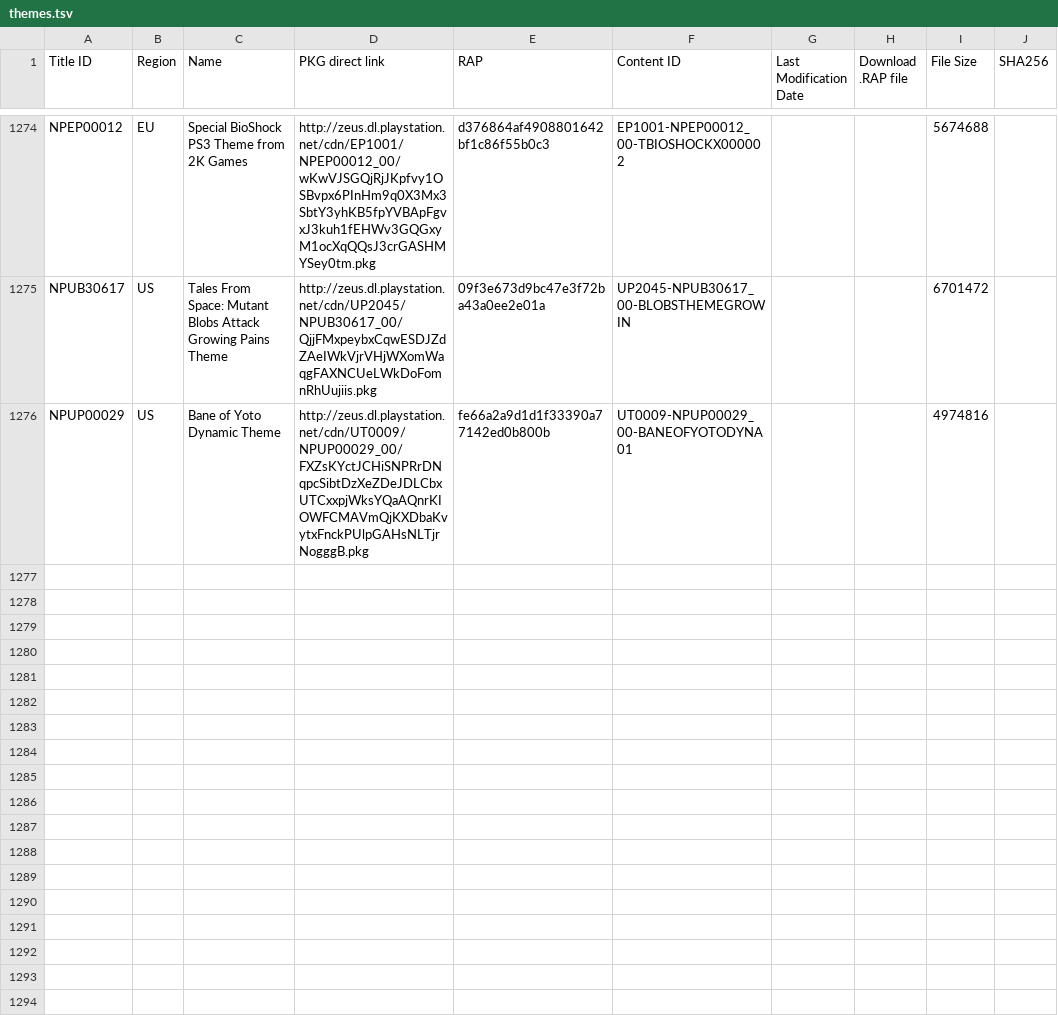
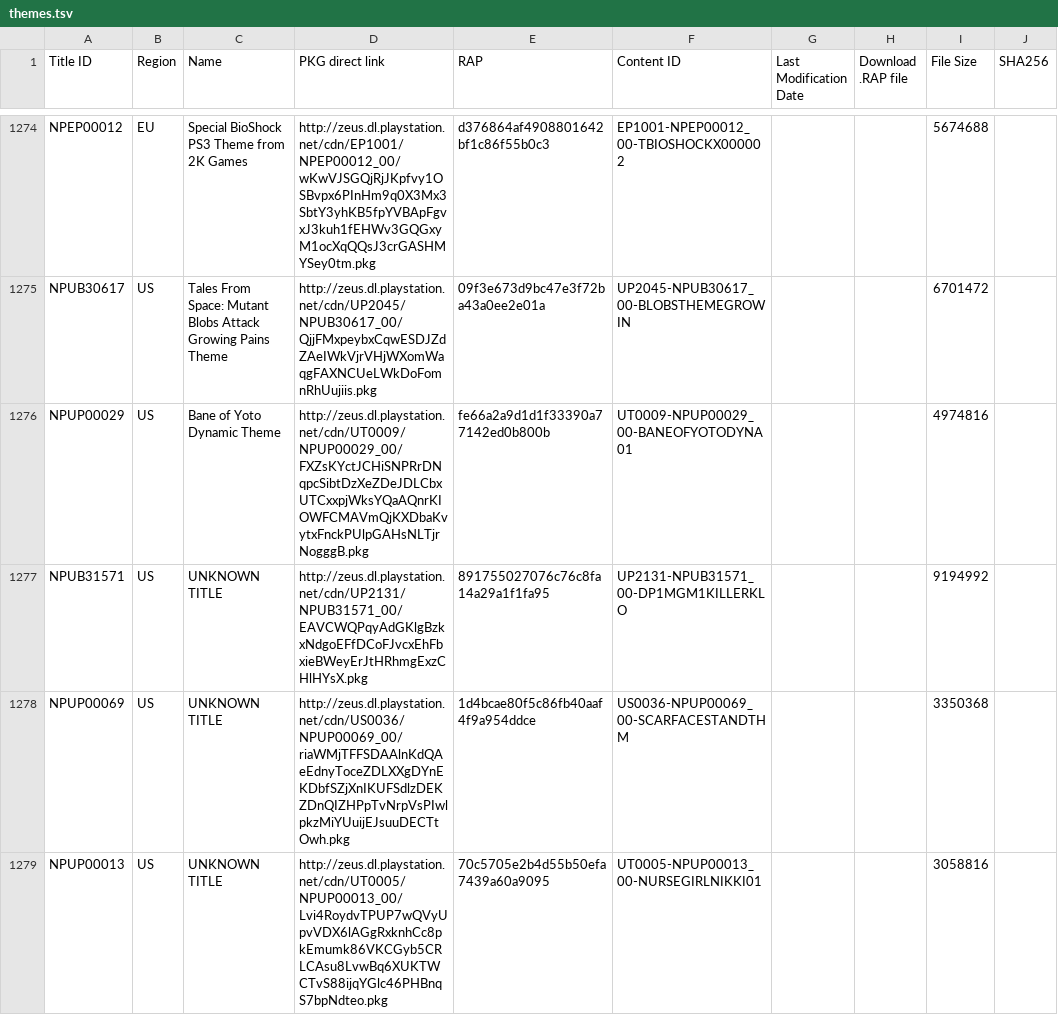
Before and after one commit to PS3-Pro/PSN-Content, a TSV file: resources/database/content/official/pending/themes.tsv, drawn as a sheet; only a part is shown, gaps mark what is left out.

```diff
--- a/resources/database/content/official/pending/themes.tsv
+++ b/resources/database/content/official/pending/themes.tsv
@@ -1276 +1276,4 @@ NPUB30617	US	Tales From Space: Mutant Blobs Attack Growing Pains Theme	http://ze
 NPUP00029	US	Bane of Yoto Dynamic Theme	http://zeus.dl.playstation.net/cdn/UT0009/NPUP00029_00/FXZsKYctJCHiSNPRrDNqpcSibtDzXeZDeJDLCbxUTCxxpjWksYQaAQnrKIOWFCMAVmQjKXDbaKvytxFnckPUlpGAHsNLTjrNogggB.pkg	fe66a2a9d1d1f33390a77142ed0b800b	UT0009-NPUP00029_00-BANEOFYOTODYNA01			4974816	
+NPUB31571	US	UNKNOWN TITLE	http://zeus.dl.playstation.net/cdn/UP2131/NPUB31571_00/EAVCWQPqyAdGKlgBzkxNdgoEFfDCoFJvcxEhFbxieBWeyErJtHRhmgExzCHlHYsX.pkg	891755027076c76c8fa14a29a1f1fa95	UP2131-NPUB31571_00-DP1MGM1KILLERKLO			9194992	
+NPUP00069	US	UNKNOWN TITLE	http://zeus.dl.playstation.net/cdn/US0036/NPUP00069_00/riaWMjTFFSDAAlnKdQAeEdnyToceZDLXXgDYnEKDbfSZjXnIKUFSdlzDEKZDnQIZHPpTvNrpVsPIwlpkzMiYUuijEJsuuDECTtOwh.pkg	1d4bcae80f5c86fb40aaf4f9a954ddce	US0036-NPUP00069_00-SCARFACESTANDTHM			3350368	
+NPUP00013	US	UNKNOWN TITLE	http://zeus.dl.playstation.net/cdn/UT0005/NPUP00013_00/Lvi4RoydvTPUP7wQVyUpvVDX6lAGgRxknhCc8pkEmumk86VKCGyb5CRLCAsu8LvwBq6XUKTWCTvS88ijqYGlc46PHBnqS7bpNdteo.pkg	70c5705e2b4d55b50efa7439a60a9095	UT0005-NPUP00013_00-NURSEGIRLNIKKI01			3058816	
```
Also changed, not shown: resources/database/content/latest/latest_themes.tsv, 3 other files.
